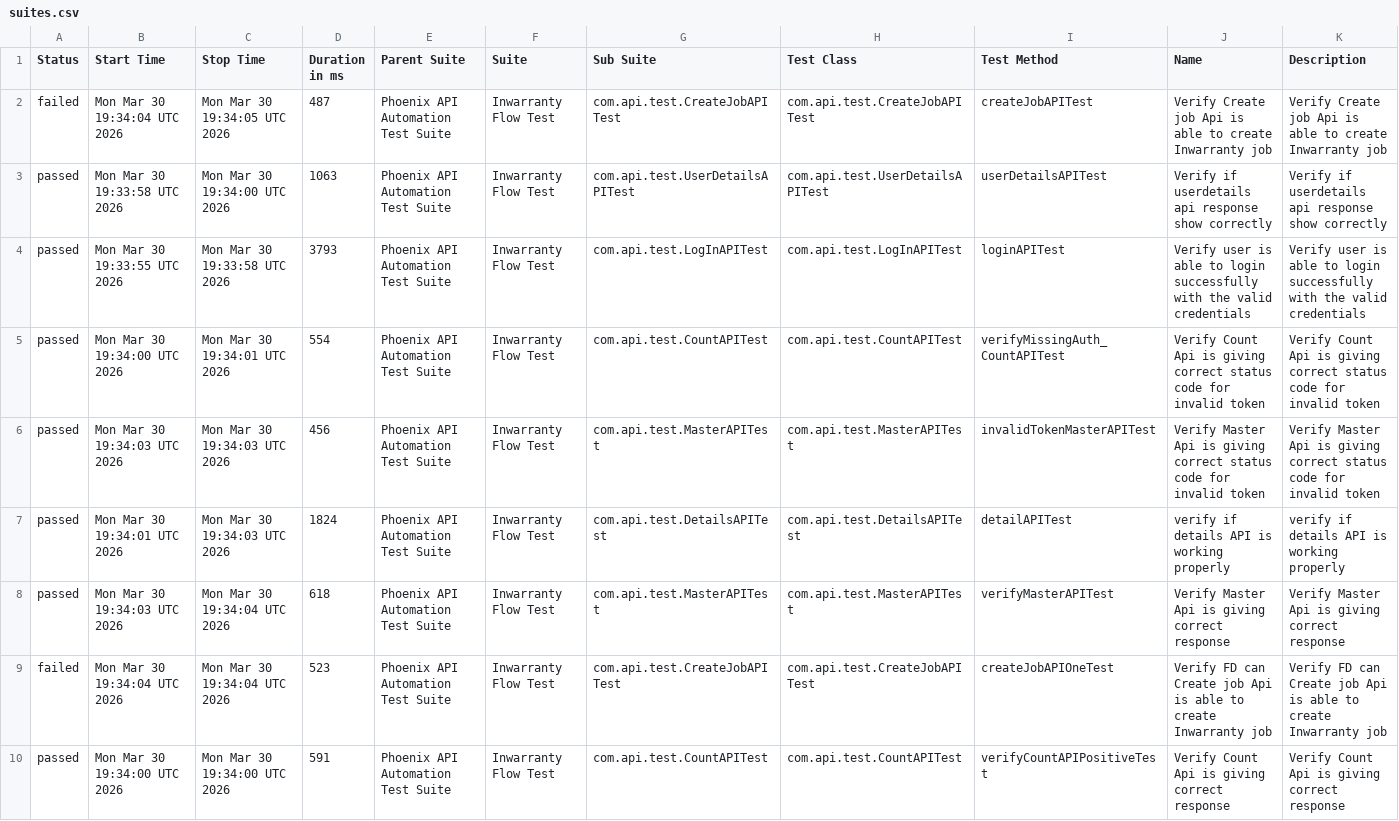
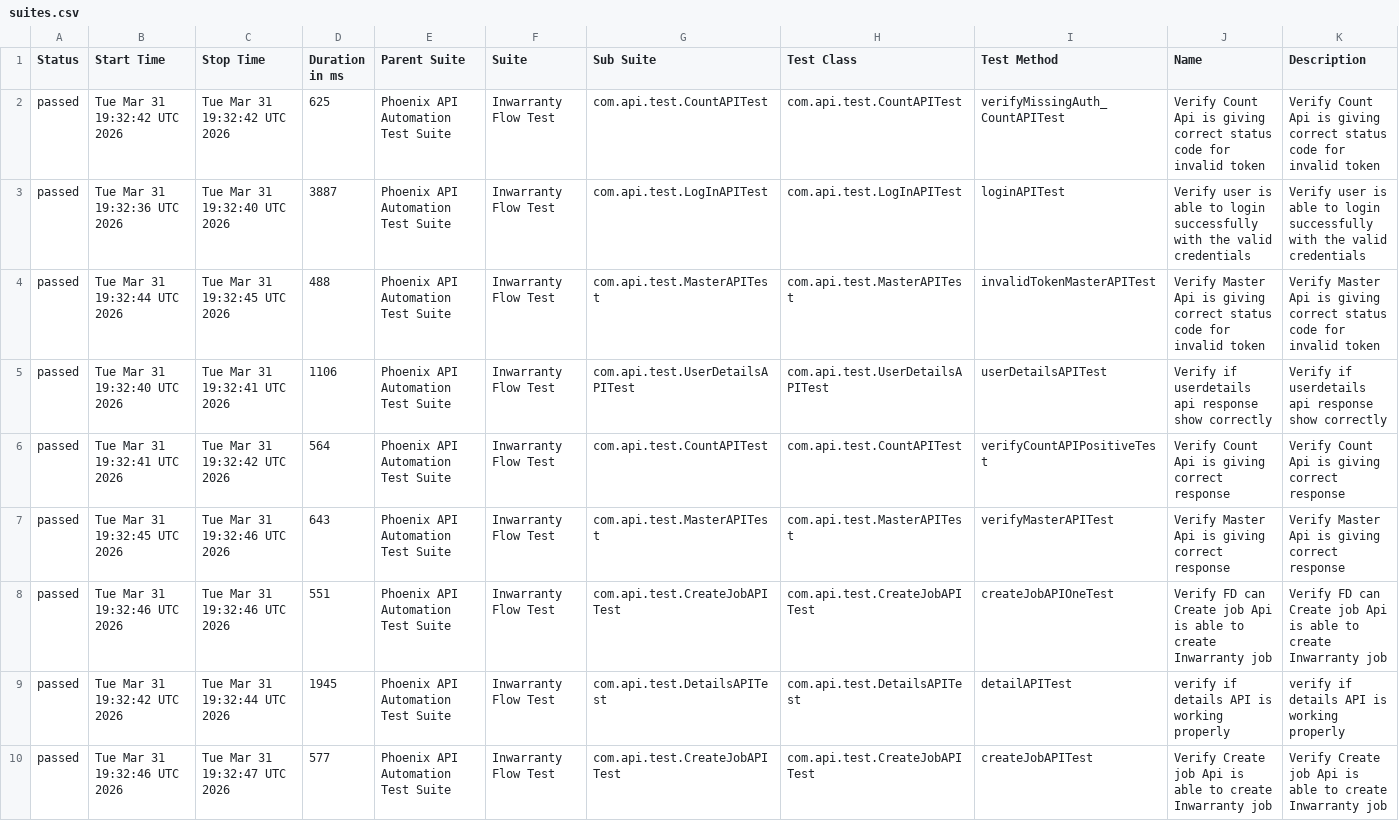
Before and after one commit to sailesh123kumar/PhoenixTestAutomationFramework, a CSV file: data/suites.csv, drawn as a sheet; removed rows and columns are numbered as before the commit, all else as after; the diff names each change by its address in the sheet, - before the commit and + after, or states it on an @@ line.

```diff
--- a/data/suites.csv
+++ b/data/suites.csv
-row 2: failed | Mon Mar 30 19:34:04 UTC 2026 | Mon Mar 30 19:34:05 UTC 2026 | 487 | Phoenix API Automation Test Suite | Inwarranty Flow Test | com.api.test.CreateJobAPITest | com.api.test.CreateJobAPITest | createJobAPITest | Verify Create job Api is able to create Inwarranty job | Verify Create job Api is able to create Inwarranty job
-B2 (Start Time): Mon Mar 30 19:33:58 UTC 2026
+B2 (Start Time): Tue Mar 31 19:32:42 UTC 2026
-C2 (Stop Time): Mon Mar 30 19:34:00 UTC 2026
+C2 (Stop Time): Tue Mar 31 19:32:42 UTC 2026
-D2 (Duration in ms): 1063
+D2 (Duration in ms): 625
-G2 (Sub Suite): com.api.test.UserDetailsAPITest
+G2 (Sub Suite): com.api.test.CountAPITest
-H2 (Test Class): com.api.test.UserDetailsAPITest
+H2 (Test Class): com.api.test.CountAPITest
-I2 (Test Method): userDetailsAPITest
+I2 (Test Method): verifyMissingAuth_CountAPITest
-J2 (Name): Verify if userdetails api response show correctly
+J2 (Name): Verify Count Api is giving correct status code for invalid token
-K2 (Description): Verify if userdetails api response show correctly
+K2 (Description): Verify Count Api is giving correct status code for invalid token
-B3 (Start Time): Mon Mar 30 19:33:55 UTC 2026
+B3 (Start Time): Tue Mar 31 19:32:36 UTC 2026
-C3 (Stop Time): Mon Mar 30 19:33:58 UTC 2026
+C3 (Stop Time): Tue Mar 31 19:32:40 UTC 2026
-D3 (Duration in ms): 3793
+D3 (Duration in ms): 3887
-row 5: passed | Mon Mar 30 19:34:00 UTC 2026 | Mon Mar 30 19:34:01 UTC 2026 | 554 | Phoenix API Automation Test Suite | Inwarranty Flow Test | com.api.test.CountAPITest | com.api.test.CountAPITest | verifyMissingAuth_CountAPITest | Verify Count Api is giving correct status code for invalid token | Verify Count Api is giving correct status code for invalid token
-B4 (Start Time): Mon Mar 30 19:34:03 UTC 2026
+B4 (Start Time): Tue Mar 31 19:32:44 UTC 2026
-C4 (Stop Time): Mon Mar 30 19:34:03 UTC 2026
+C4 (Stop Time): Tue Mar 31 19:32:45 UTC 2026
-D4 (Duration in ms): 456
+D4 (Duration in ms): 488
-B5 (Start Time): Mon Mar 30 19:34:01 UTC 2026
+B5 (Start Time): Tue Mar 31 19:32:40 UTC 2026
-C5 (Stop Time): Mon Mar 30 19:34:03 UTC 2026
+C5 (Stop Time): Tue Mar 31 19:32:41 UTC 2026
-D5 (Duration in ms): 1824
+D5 (Duration in ms): 1106
-G5 (Sub Suite): com.api.test.DetailsAPITest
+G5 (Sub Suite): com.api.test.UserDetailsAPITest
-H5 (Test Class): com.api.test.DetailsAPITest
+H5 (Test Class): com.api.test.UserDetailsAPITest
-I5 (Test Method): detailAPITest
+I5 (Test Method): userDetailsAPITest
-J5 (Name): verify if details API is working properly
+J5 (Name): Verify if userdetails api response show correctly
-K5 (Description): verify if details API is working properly
+K5 (Description): Verify if userdetails api response show correctly
+row 6: passed | Tue Mar 31 19:32:41 UTC 2026 | Tue Mar 31 19:32:42 UTC 2026 | 564 | Phoenix API Automation Test Suite | Inwarranty Flow Test | com.api.test.CountAPITest | com.api.test.CountAPITest | verifyCountAPIPositiveTest | Verify Count Api is giving correct response | Verify Count Api is giving correct response
-B7 (Start Time): Mon Mar 30 19:34:03 UTC 2026
+B7 (Start Time): Tue Mar 31 19:32:45 UTC 2026
-C7:C8 (Stop Time): Mon Mar 30 19:34:04 UTC 2026
+C7:C8 (Stop Time): Tue Mar 31 19:32:46 UTC 2026
-D7 (Duration in ms): 618
+D7 (Duration in ms): 643
-A8 (Status): failed
+A8 (Status): passed
-B8 (Start Time): Mon Mar 30 19:34:04 UTC 2026
+B8 (Start Time): Tue Mar 31 19:32:46 UTC 2026
-D8 (Duration in ms): 523
+D8 (Duration in ms): 551
-B9 (Start Time): Mon Mar 30 19:34:00 UTC 2026
+B9 (Start Time): Tue Mar 31 19:32:42 UTC 2026
-C9 (Stop Time): Mon Mar 30 19:34:00 UTC 2026
+C9 (Stop Time): Tue Mar 31 19:32:44 UTC 2026
-D9 (Duration in ms): 591
+D9 (Duration in ms): 1945
-G9 (Sub Suite): com.api.test.CountAPITest
+G9 (Sub Suite): com.api.test.DetailsAPITest
-H9 (Test Class): com.api.test.CountAPITest
+H9 (Test Class): com.api.test.DetailsAPITest
-I9 (Test Method): verifyCountAPIPositiveTest
+I9 (Test Method): detailAPITest
-J9 (Name): Verify Count Api is giving correct response
+J9 (Name): verify if details API is working properly
-K9 (Description): Verify Count Api is giving correct response
+K9 (Description): verify if details API is working properly
+row 10: passed | Tue Mar 31 19:32:46 UTC 2026 | Tue Mar 31 19:32:47 UTC 2026 | 577 | Phoenix API Automation Test Suite | Inwarranty Flow Test | com.api.test.CreateJobAPITest | com.api.test.CreateJobAPITest | createJobAPITest | Verify Create job Api is able to create Inwarranty job | Verify Create job Api is able to create Inwarranty job
```
Also changed, not shown: data/behaviors.csv, 56 other files.
